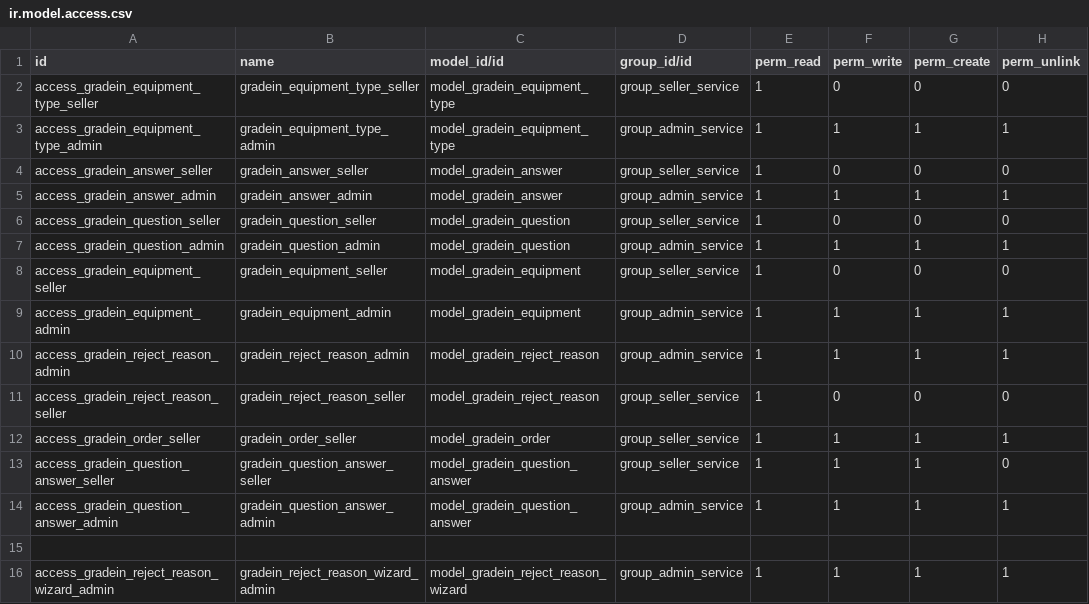
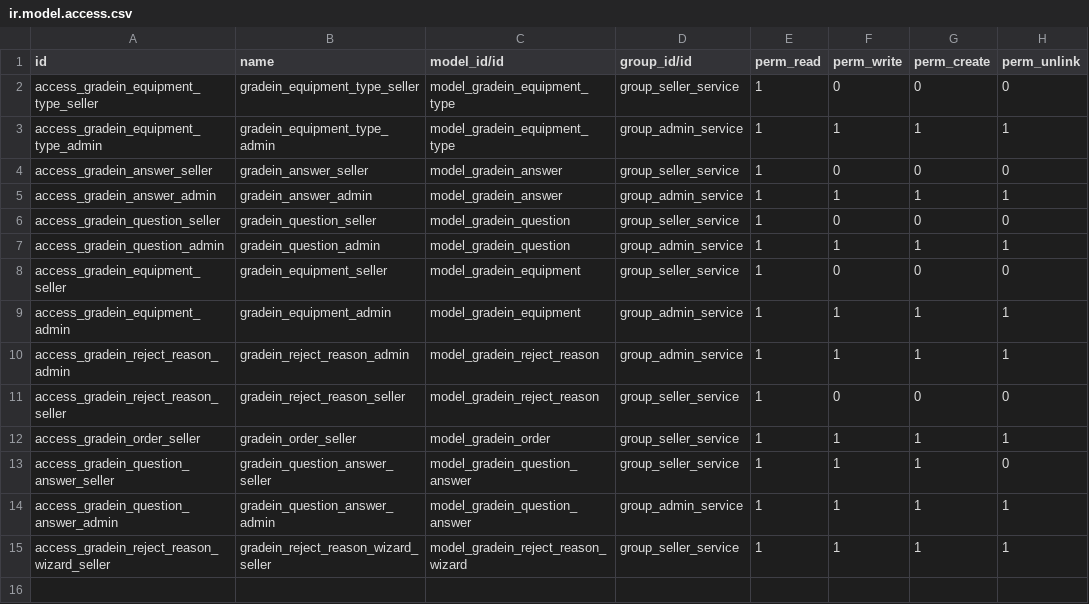
Before and after one commit to franco-gareis/gradein_service, a CSV file: addons/gradein/security/ir.model.access.csv, drawn as a sheet.

Commit message:
make sellers able to edit reject_motive_reason in order Form

```diff
--- a/addons/gradein/security/ir.model.access.csv
+++ b/addons/gradein/security/ir.model.access.csv
@@ -14,3 +14,2 @@ access_gradein_question_answer_seller,gradein_question_answer_seller,model_grade
 access_gradein_question_answer_admin,gradein_question_answer_admin,model_gradein_question_answer,group_admin_service,1,1,1,1
-
-access_gradein_reject_reason_wizard_admin,gradein_reject_reason_wizard_admin,model_gradein_reject_reason_wizard,group_admin_service,1,1,1,1
+access_gradein_reject_reason_wizard_seller,gradein_reject_reason_wizard_seller,model_gradein_reject_reason_wizard,group_seller_service,1,1,1,1
```
